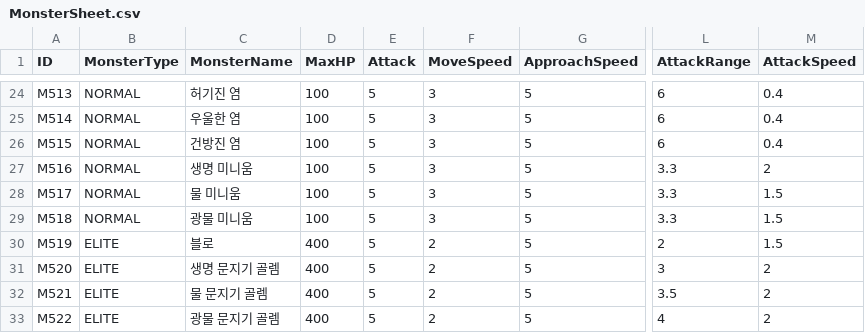
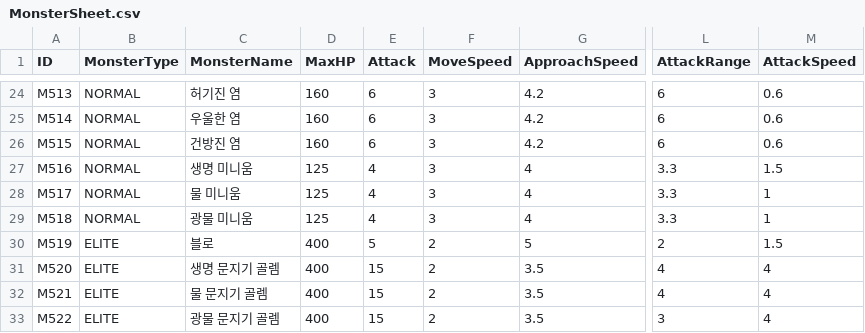
Before and after one commit to ModakbulGame/BGT_ProjectSamdo, a CSV file: Assets/Data/CSVs/MonsterSheet.csv, drawn as a sheet; only a part is shown, gaps mark what is left out; the diff covers the shown part only; the diff names each change by its address in the sheet, - before the commit and + after, or states it on an @@ line.

```diff
--- a/Assets/Data/CSVs/MonsterSheet.csv
+++ b/Assets/Data/CSVs/MonsterSheet.csv
-D24:D26 (MaxHP): 100
+D24:D26 (MaxHP): 160
-E24:E26 (Attack): 5
+E24:E26 (Attack): 6
-G24:G26 (ApproachSpeed): 5
+G24:G26 (ApproachSpeed): 4.2
-M24:M26 (AttackSpeed): 0.4
+M24:M26 (AttackSpeed): 0.6
-D27:D29 (MaxHP): 100
+D27:D29 (MaxHP): 125
-E27:E29 (Attack): 5
+E27:E29 (Attack): 4
-G27:G29 (ApproachSpeed): 5
+G27:G29 (ApproachSpeed): 4
-M27 (AttackSpeed): 2
+M27 (AttackSpeed): 1.5
-M28:M29 (AttackSpeed): 1.5
+M28:M29 (AttackSpeed): 1
-E31:E33 (Attack): 5
+E31:E33 (Attack): 15
-G31:G33 (ApproachSpeed): 5
+G31:G33 (ApproachSpeed): 3.5
-L31 (AttackRange): 3
+L31 (AttackRange): 4
-M31:M33 (AttackSpeed): 2
+M31:M33 (AttackSpeed): 4
-L32 (AttackRange): 3.5
+L32 (AttackRange): 4
-L33 (AttackRange): 4
+L33 (AttackRange): 3
```
Also changed, not shown: 45 edited cells elsewhere in this file, 59 other files.
